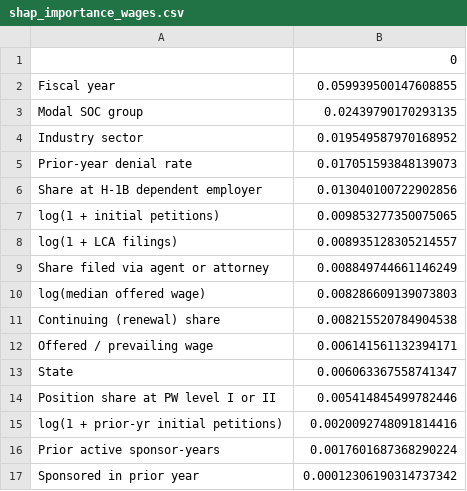
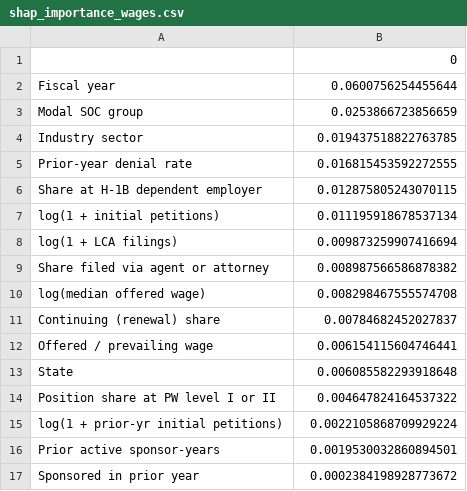
Before and after one commit to MuhammadMoiz20/h1b-gatekeeping, a CSV file: output/tables/shap_importance_wages.csv, drawn as a sheet.

```diff
--- a/output/tables/shap_importance_wages.csv
+++ b/output/tables/shap_importance_wages.csv
@@ -1,17 +1,17 @@
 ,0
-Fiscal year,0.059939500147608855
-Modal SOC group,0.02439790170293135
-Industry sector,0.019549587970168952
-Prior-year denial rate,0.017051593848139073
-Share at H-1B dependent employer,0.013040100722902856
-log(1 + initial petitions),0.009853277350075065
-log(1 + LCA filings),0.008935128305214557
-Share filed via agent or attorney,0.008849744661146249
-log(median offered wage),0.008286609139073803
-Continuing (renewal) share,0.008215520784904538
-Offered / prevailing wage,0.006141561132394171
-State,0.006063367558741347
-Position share at PW level I or II,0.005414845499782446
-log(1 + prior-yr initial petitions),0.0020092748091814416
-Prior active sponsor-years,0.0017601687368290224
-Sponsored in prior year,0.00012306190314737342
+Fiscal year,0.0600756254455644
+Modal SOC group,0.0253866723856659
+Industry sector,0.019437518822763785
+Prior-year denial rate,0.016815453592272555
+Share at H-1B dependent employer,0.012875805243070115
+log(1 + initial petitions),0.011195918678537134
+log(1 + LCA filings),0.009873259907416694
+Share filed via agent or attorney,0.008987566586878382
+log(median offered wage),0.008298467555574708
+Continuing (renewal) share,0.00784682452027837
+Offered / prevailing wage,0.006154115604746441
+State,0.006085582293918648
+Position share at PW level I or II,0.004647824164537322
+log(1 + prior-yr initial petitions),0.0022105868709929224
+Prior active sponsor-years,0.0019530032860894501
+Sponsored in prior year,0.0002384198928773672
```
Also changed, not shown: output/tables/model_metrics_seed_gaps.csv, output/tables/model_metrics_seeds.csv, 30 other files.
